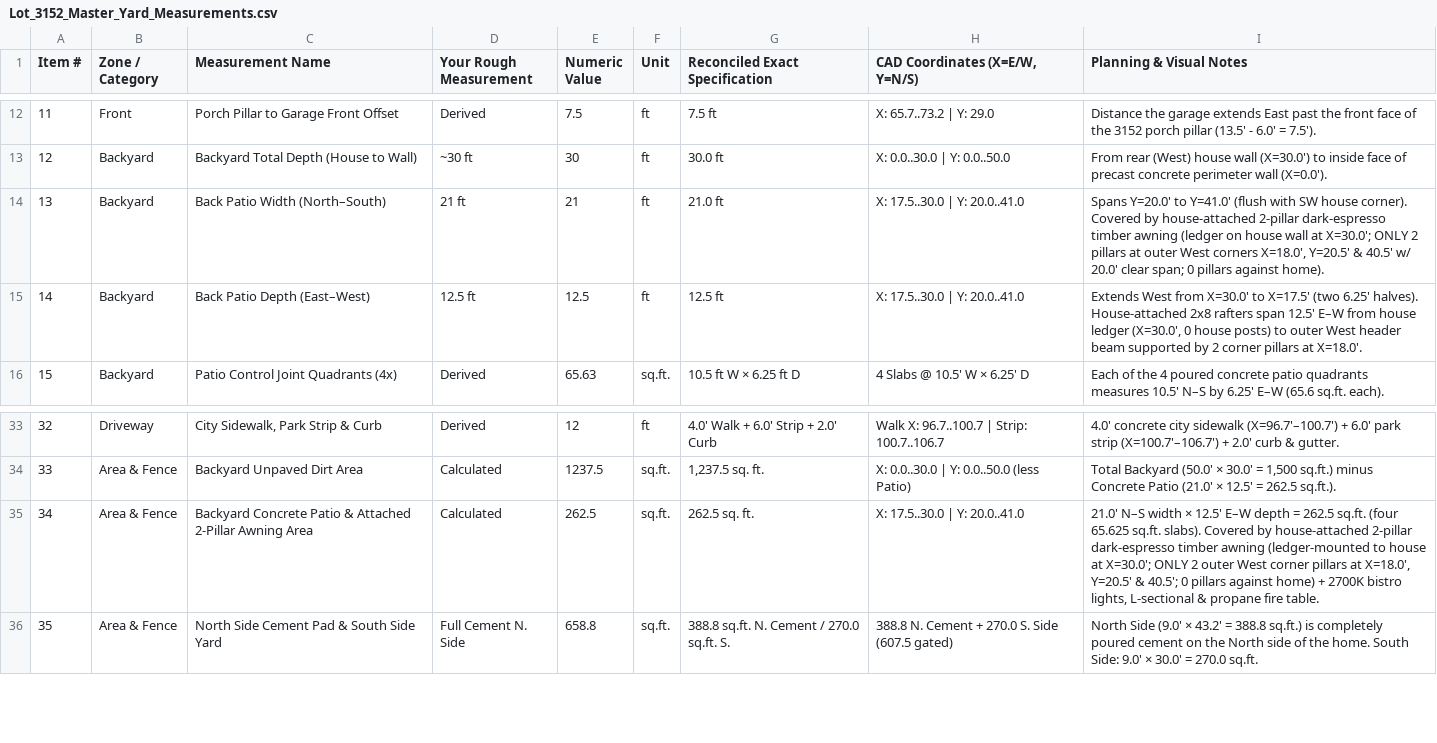
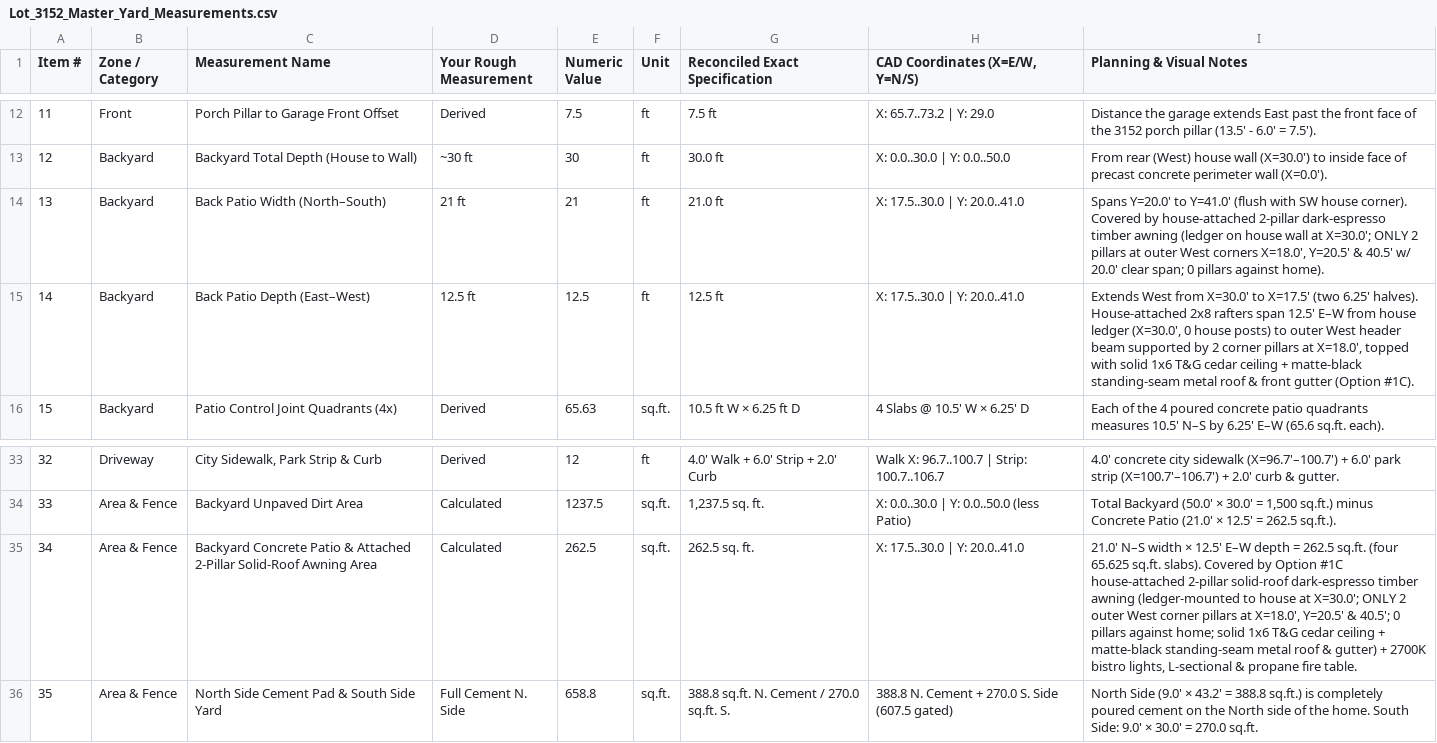
Before and after one commit to zowper/yard-planning, a CSV file: Original Planning Information/Lot_3152_Master_Yard_Measurements.csv, drawn as a sheet; only a part is shown, gaps mark what is left out.

Commit message:
Lock in Option #1C Solid-Roof 2-Pillar Timber Patio Awning across all specs, CAD files, and index.html

```diff
--- a/Original Planning Information/Lot_3152_Master_Yard_Measurements.csv
+++ b/Original Planning Information/Lot_3152_Master_Yard_Measurements.csv
@@ -14,3 +14,3 @@ Item #,Zone / Category,Measurement Name,Your Rough Measurement,Numeric Value,Uni
 13,Backyard,Back Patio Width (North–South),21 ft,21,ft,21.0 ft,X: 17.5..30.0 | Y: 20.0..41.0,"Spans Y=20.0' to Y=41.0' (flush with SW house corner). Covered by house-attached 2-pillar dark-espresso timber awning (ledger on house wall at X=30.0'; ONLY 2 pillars at outer West corners X=18.0', Y=20.5' & 40.5' w/ 20.0' clear span; 0 pillars against home)."
-14,Backyard,Back Patio Depth (East–West),12.5 ft,12.5,ft,12.5 ft,X: 17.5..30.0 | Y: 20.0..41.0,"Extends West from X=30.0' to X=17.5' (two 6.25' halves). House-attached 2x8 rafters span 12.5' E–W from house ledger (X=30.0', 0 house posts) to outer West header beam supported by 2 corner pillars at X=18.0'."
+14,Backyard,Back Patio Depth (East–West),12.5 ft,12.5,ft,12.5 ft,X: 17.5..30.0 | Y: 20.0..41.0,"Extends West from X=30.0' to X=17.5' (two 6.25' halves). House-attached 2x8 rafters span 12.5' E–W from house ledger (X=30.0', 0 house posts) to outer West header beam supported by 2 corner pillars at X=18.0', topped with solid 1x6 T&G cedar ceiling + matte-black standing-seam metal roof & front gutter (Option #1C)."
 15,Backyard,Patio Control Joint Quadrants (4x),Derived,65.63,sq.ft.,10.5 ft W × 6.25 ft D,4 Slabs @ 10.5' W × 6.25' D,Each of the 4 poured concrete patio quadrants measures 10.5' N–S by 6.25' E–W (65.6 sq.ft. each).
@@ -34,3 +34,3 @@ Item #,Zone / Category,Measurement Name,Your Rough Measurement,Numeric Value,Uni
 33,Area & Fence,Backyard Unpaved Dirt Area,Calculated,1237.5,sq.ft.,"1,237.5 sq. ft.",X: 0.0..30.0 | Y: 0.0..50.0 (less Patio),"Total Backyard (50.0' × 30.0' = 1,500 sq.ft.) minus Concrete Patio (21.0' × 12.5' = 262.5 sq.ft.)."
-34,Area & Fence,Backyard Concrete Patio & Attached 2-Pillar Awning Area,Calculated,262.5,sq.ft.,262.5 sq. ft.,X: 17.5..30.0 | Y: 20.0..41.0,"21.0' N–S width × 12.5' E–W depth = 262.5 sq.ft. (four 65.625 sq.ft. slabs). Covered by house-attached 2-pillar dark-espresso timber awning (ledger-mounted to house at X=30.0'; ONLY 2 outer West corner pillars at X=18.0', Y=20.5' & 40.5'; 0 pillars against home) + 2700K bistro lights, L-sectional & propane fire table."
+34,Area & Fence,Backyard Concrete Patio & Attached 2-Pillar Solid-Roof Awning Area,Calculated,262.5,sq.ft.,262.5 sq. ft.,X: 17.5..30.0 | Y: 20.0..41.0,"21.0' N–S width × 12.5' E–W depth = 262.5 sq.ft. (four 65.625 sq.ft. slabs). Covered by Option #1C house-attached 2-pillar solid-roof dark-espresso timber awning (ledger-mounted to house at X=30.0'; ONLY 2 outer West corner pillars at X=18.0', Y=20.5' & 40.5'; 0 pillars against home; solid 1x6 T&G cedar ceiling + matte-black standing-seam metal roof & gutter) + 2700K bistro lights, L-sectional & propane fire table."
 35,Area & Fence,North Side Cement Pad & South Side Yard,Full Cement N. Side,658.8,sq.ft.,388.8 sq.ft. N. Cement / 270.0 sq.ft. S.,388.8 N. Cement + 270.0 S. Side (607.5 gated),North Side (9.0' × 43.2' = 388.8 sq.ft.) is completely poured cement on the North side of the home. South Side: 9.0' × 30.0' = 270.0 sq.ft.
```
Also changed, not shown: 6 other files.
